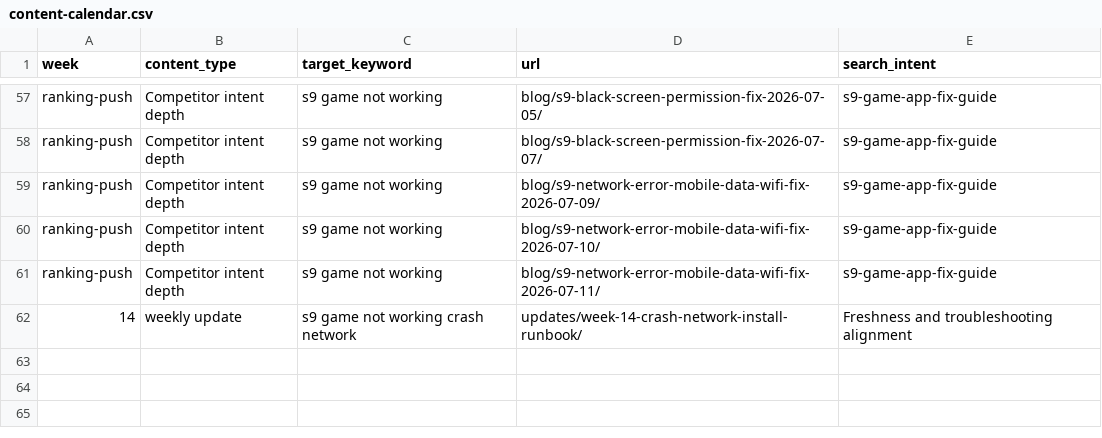
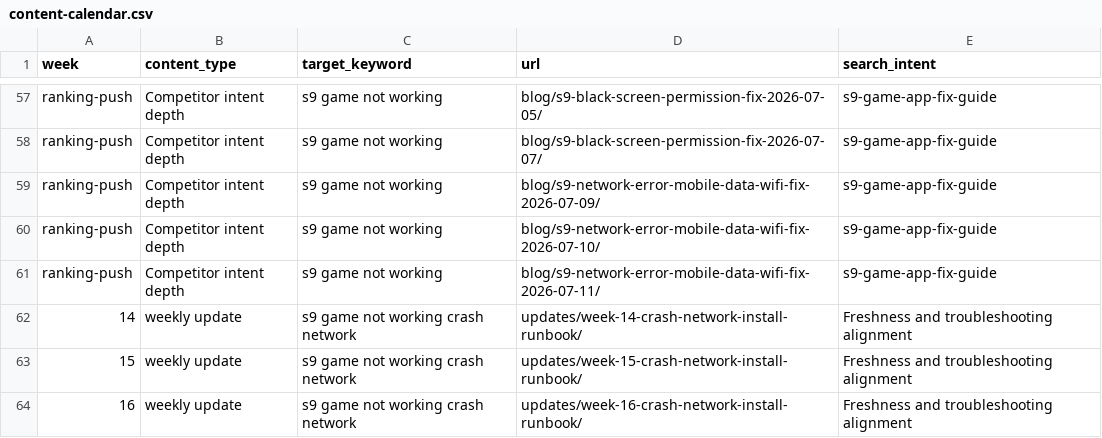
Before and after one commit to alexgkbet888-web/s9pakistanapp.com, a CSV file: content-calendar.csv, drawn as a sheet; only a part is shown, gaps mark what is left out.

Commit message:
Differentiate Week 16 update content 2026-07-19

```diff
--- a/content-calendar.csv
+++ b/content-calendar.csv
@@ -62 +62,3 @@
 "14","weekly update","s9 game not working crash network","updates/week-14-crash-network-install-runbook/","Freshness and troubleshooting alignment"
+"15","weekly update","s9 game not working crash network","updates/week-15-crash-network-install-runbook/","Freshness and troubleshooting alignment"
+"16","weekly update","s9 game not working crash network","updates/week-16-crash-network-install-runbook/","Freshness and troubleshooting alignment"
```
Also changed, not shown: 3 other files.
